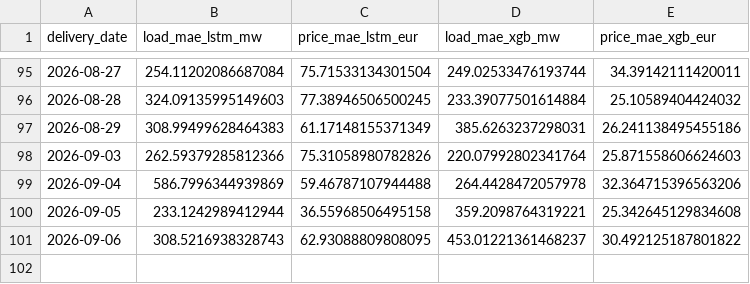
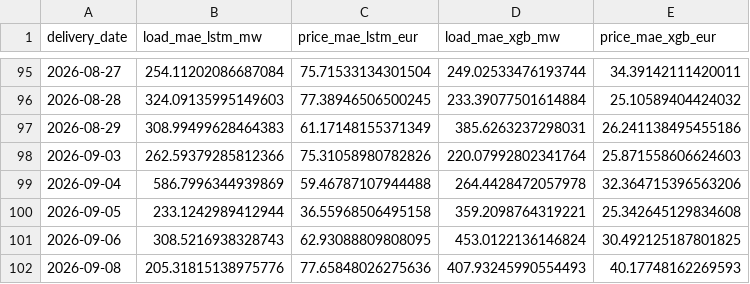
Before and after one commit to connectashish028/german-day-ahead-forecast, a CSV file: backtest_results/drift_log.csv, drawn as a sheet; only a part is shown, gaps mark what is left out.

```diff
--- a/backtest_results/drift_log.csv
+++ b/backtest_results/drift_log.csv
@@ -100,2 +100,3 @@ delivery_date,load_mae_lstm_mw,price_mae_lstm_eur,load_mae_xgb_mw,price_mae_xgb_
 2026-09-05,233.1242989412944,36.55968506495158,359.2098764319221,25.342645129834608
-2026-09-06,308.5216938328743,62.93088809808095,453.01221361468237,30.492125187801822
+2026-09-06,308.5216938328743,62.93088809808095,453.0122136146824,30.492125187801825
+2026-09-08,205.31815138975776,77.65848026275636,407.93245990554493,40.17748162269593
```
Also changed, not shown: 3 other files.
